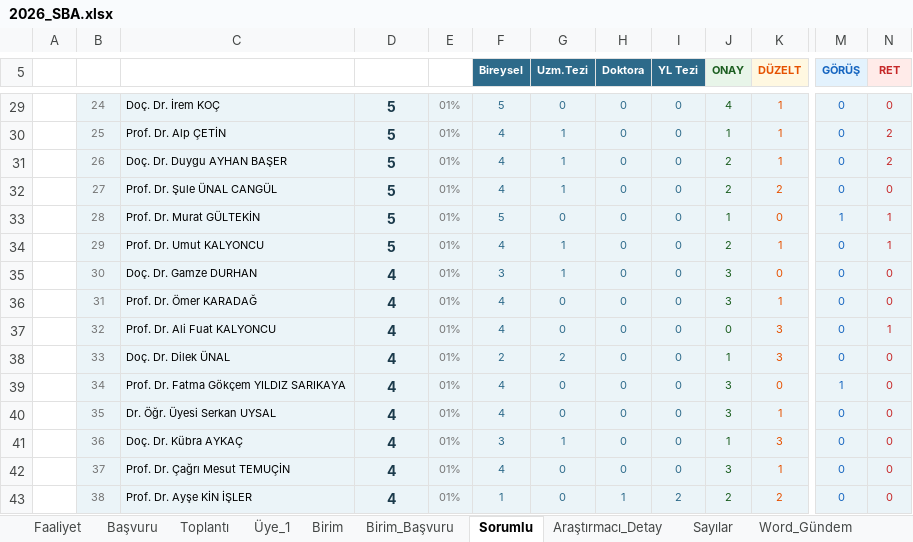
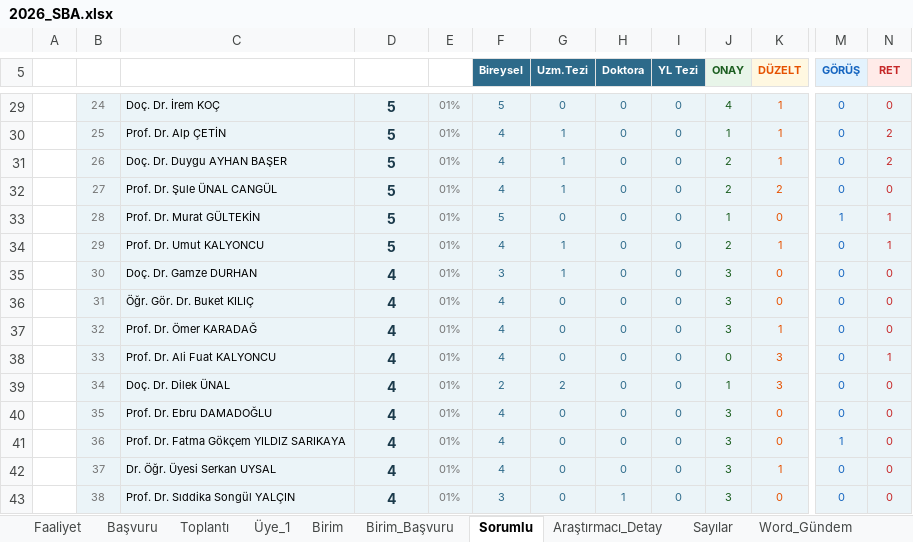
Before and after one commit to MahsuniTurkatar/sba-analiz, an Excel workbook: 2026_SBA.xlsx, sheet Sorumlu, drawn as a sheet; only a part is shown, gaps mark what is left out; values as stored, in another font and other column widths than the file's, no borders; the diff covers the shown part only; the diff names each change by its address in the sheet, - before the commit and + after, or states it on an @@ line.

```diff
--- a/2026_SBA.xlsx (sheet Sorumlu)
+++ b/2026_SBA.xlsx (sheet Sorumlu)
-C36 (Adı): Prof. Dr. Ömer KARADAĞ
+C36 (Adı): Öğr. Gör. Dr. Buket KILIÇ
-K36 (DÜZELT): 1
+K36 (DÜZELT): 0
-C37 (Adı): Prof. Dr. Ali Fuat KALYONCU
+C37 (Adı): Prof. Dr. Ömer KARADAĞ
-J37 (ONAY): 0
+J37 (ONAY): 3
-K37 (DÜZELT): 3
+K37 (DÜZELT): 1
-N37 (RET): 1
+N37 (RET): 0
-C38 (Adı): Doç. Dr. Dilek ÜNAL
+C38 (Adı): Prof. Dr. Ali Fuat KALYONCU
-F38 (Bireysel): 2
+F38 (Bireysel): 4
-G38 (Uzm.Tezi): 2
+G38 (Uzm.Tezi): 0
-J38 (ONAY): 1
+J38 (ONAY): 0
-N38 (RET): 0
+N38 (RET): 1
-C39 (Adı): Prof. Dr. Fatma Gökçem YILDIZ SARIKAYA
+C39 (Adı): Doç. Dr. Dilek ÜNAL
-F39 (Bireysel): 4
+F39 (Bireysel): 2
-G39 (Uzm.Tezi): 0
+G39 (Uzm.Tezi): 2
-J39 (ONAY): 3
+J39 (ONAY): 1
-K39 (DÜZELT): 0
+K39 (DÜZELT): 3
-M39 (GÖRÜŞ): 1
+M39 (GÖRÜŞ): 0
-C40 (Adı): Dr. Öğr. Üyesi Serkan UYSAL
+C40 (Adı): Prof. Dr. Ebru DAMADOĞLU
-K40 (DÜZELT): 1
+K40 (DÜZELT): 0
-C41 (Adı): Doç. Dr. Kübra AYKAÇ
+C41 (Adı): Prof. Dr. Fatma Gökçem YILDIZ SARIKAYA
-F41 (Bireysel): 3
+F41 (Bireysel): 4
-G41 (Uzm.Tezi): 1
+G41 (Uzm.Tezi): 0
-J41 (ONAY): 1
+J41 (ONAY): 3
-K41 (DÜZELT): 3
+K41 (DÜZELT): 0
-M41 (GÖRÜŞ): 0
+M41 (GÖRÜŞ): 1
-C42 (Adı): Prof. Dr. Çağrı Mesut TEMUÇİN
+C42 (Adı): Dr. Öğr. Üyesi Serkan UYSAL
-C43 (Adı): Prof. Dr. Ayşe KİN İŞLER
+C43 (Adı): Prof. Dr. Sıddika Songül YALÇIN
-F43 (Bireysel): 1
+F43 (Bireysel): 3
-I43 (YL Tezi): 2
+I43 (YL Tezi): 0
-J43 (ONAY): 2
+J43 (ONAY): 3
-K43 (DÜZELT): 2
+K43 (DÜZELT): 0
```
Also changed, not shown: 1315 edited cells elsewhere in this sheet, sheet Başvuru, sheet Birim_Başvuru, sheet Word_Gündem, sheet Birim, sheet Araştırmacı_Detay, sheet Üye_1, 3 more sheets, formulas that keep their value, hidden cells.
